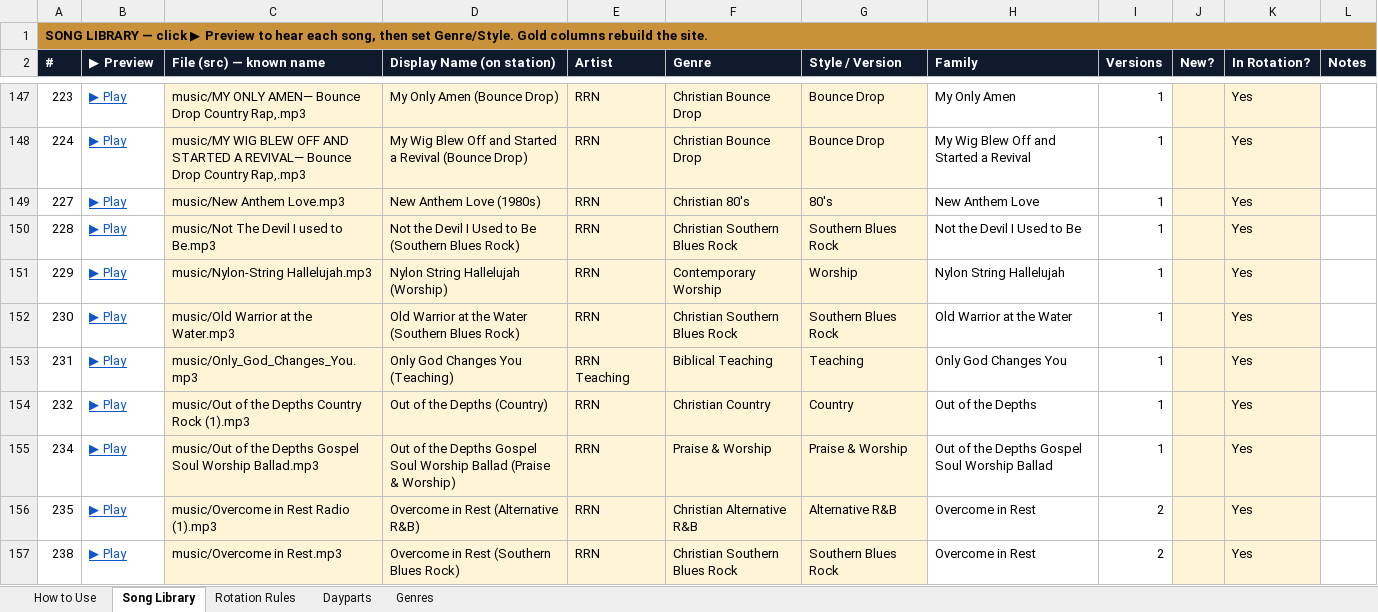
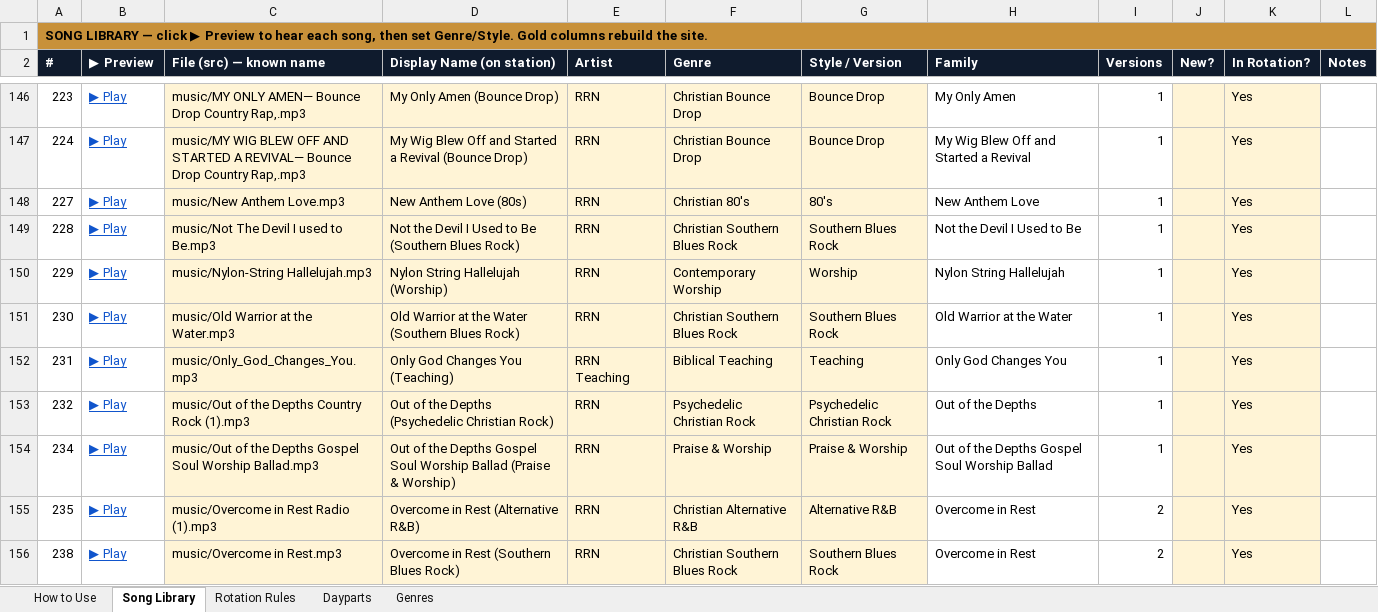
Before and after one commit to ChuckB4/rrn-website, an Excel workbook: Refined_Radio_Control.xlsx, sheet Song Library, drawn as a sheet; only a part is shown, gaps mark what is left out; values as stored, in another font and other column widths than the file's, no borders; charts and pictures not drawn; addresses are those after the commit; the diff covers the shown part only; the diff names each change by its address in the sheet, - before the commit and + after, or states it on an @@ line.

```diff
--- a/Refined_Radio_Control.xlsx (sheet Song Library)
+++ b/Refined_Radio_Control.xlsx (sheet Song Library)
-D148 (Display Name (on station)): New Anthem Love (1980s)
+D148 (Display Name (on station)): New Anthem Love (80s)
-D153 (Display Name (on station)): Out of the Depths (Country)
+D153 (Display Name (on station)): Out of the Depths (Psychedelic Christian Rock)
-F153 (Genre): Christian Country
+F153 (Genre): Psychedelic Christian Rock
-G153 (Style / Version): Country
+G153 (Style / Version): Psychedelic Christian Rock
```
Also changed, not shown: 4 added rows, 3 removed rows and 22 edited cells elsewhere in this sheet, sheet Genres, formulas that keep their value, 1 other file.
